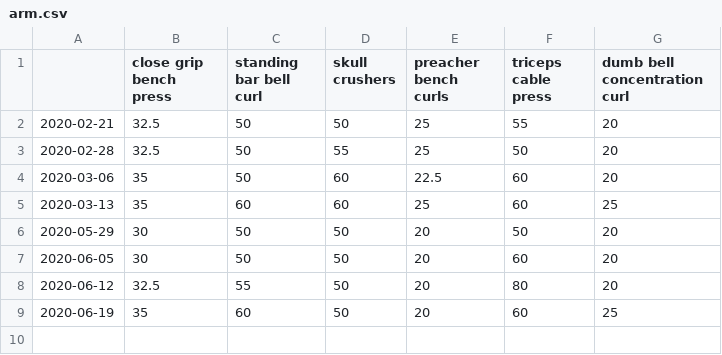
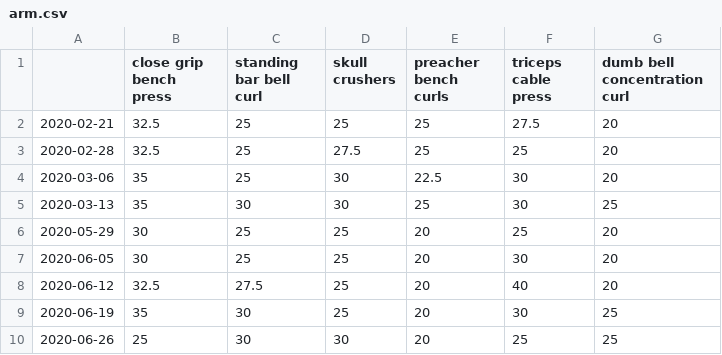
Before and after one commit to zhaoyi3264/goodbye-impotence, a CSV file: data/arm.csv, drawn as a sheet.

```diff
--- a/data/arm.csv
+++ b/data/arm.csv
@@ -1,9 +1,10 @@
 ,close grip bench press,standing bar bell curl,skull crushers,preacher bench curls,triceps cable press,dumb bell concentration curl
-2020-02-21,32.5,50,50,25,55,20
-2020-02-28,32.5,50,55,25,50,20
-2020-03-06,35,50,60,22.5,60,20
-2020-03-13,35,60,60,25,60,25
-2020-05-29,30,50,50,20,50,20
-2020-06-05,30,50,50,20,60,20
-2020-06-12,32.5,55,50,20,80,20
-2020-06-19,35,60,50,20,60,25
+2020-02-21,32.5,25,25,25,27.5,20
+2020-02-28,32.5,25,27.5,25,25,20
+2020-03-06,35,25,30,22.5,30,20
+2020-03-13,35,30,30,25,30,25
+2020-05-29,30,25,25,20,25,20
+2020-06-05,30,25,25,20,30,20
+2020-06-12,32.5,27.5,25,20,40,20
+2020-06-19,35,30,25,20,30,25
+2020-06-26,25,30,30,20,25,25
```
Also changed, not shown: data/back.csv, data/chest.csv, 2 other files.
